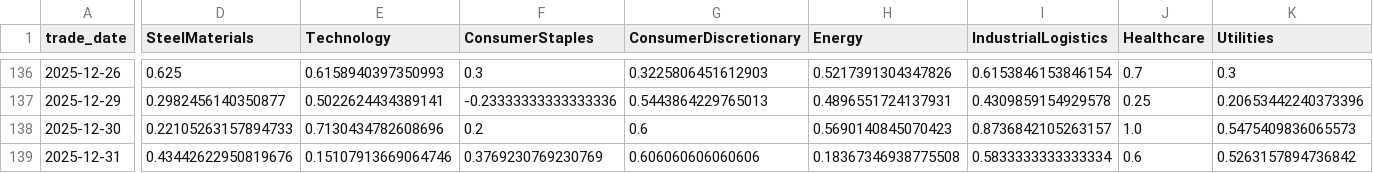
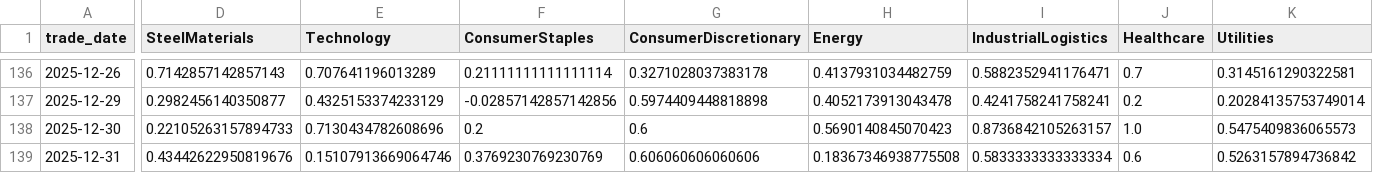
Before and after one commit to doanminhhieu14052005-sketch/News-driven-stock, a CSV file: data/processed/daily_sector_sentiment_wide.csv, drawn as a sheet; only a part is shown, gaps mark what is left out; the diff covers the shown part only; the diff names each change by its address in the sheet, - before the commit and + after, or states it on an @@ line.

```diff
--- a/data/processed/daily_sector_sentiment_wide.csv
+++ b/data/processed/daily_sector_sentiment_wide.csv
-D136 (SteelMaterials): 0.625
+D136 (SteelMaterials): 0.7142857142857143
-E136 (Technology): 0.6158940397350993
+E136 (Technology): 0.707641196013289
-F136 (ConsumerStaples): 0.3
+F136 (ConsumerStaples): 0.21111111111111114
-G136 (ConsumerDiscretionary): 0.3225806451612903
+G136 (ConsumerDiscretionary): 0.3271028037383178
-H136 (Energy): 0.5217391304347826
+H136 (Energy): 0.4137931034482759
-I136 (IndustrialLogistics): 0.6153846153846154
+I136 (IndustrialLogistics): 0.5882352941176471
-K136 (Utilities): 0.3
+K136 (Utilities): 0.3145161290322581
-E137 (Technology): 0.5022624434389141
+E137 (Technology): 0.4325153374233129
-F137 (ConsumerStaples): -0.23333333333333336
+F137 (ConsumerStaples): -0.02857142857142856
-G137 (ConsumerDiscretionary): 0.5443864229765013
+G137 (ConsumerDiscretionary): 0.5974409448818898
-H137 (Energy): 0.4896551724137931
+H137 (Energy): 0.4052173913043478
-I137 (IndustrialLogistics): 0.4309859154929578
+I137 (IndustrialLogistics): 0.4241758241758241
-J137 (Healthcare): 0.25
+J137 (Healthcare): 0.2
-K137 (Utilities): 0.20653442240373396
+K137 (Utilities): 0.20284135753749014
```
Also changed, not shown: 29 edited cells elsewhere in this file, data/processed/daily_sector_sentiment_long.csv, data/processed/granger_fdr_matrix.csv, 14 other files.
